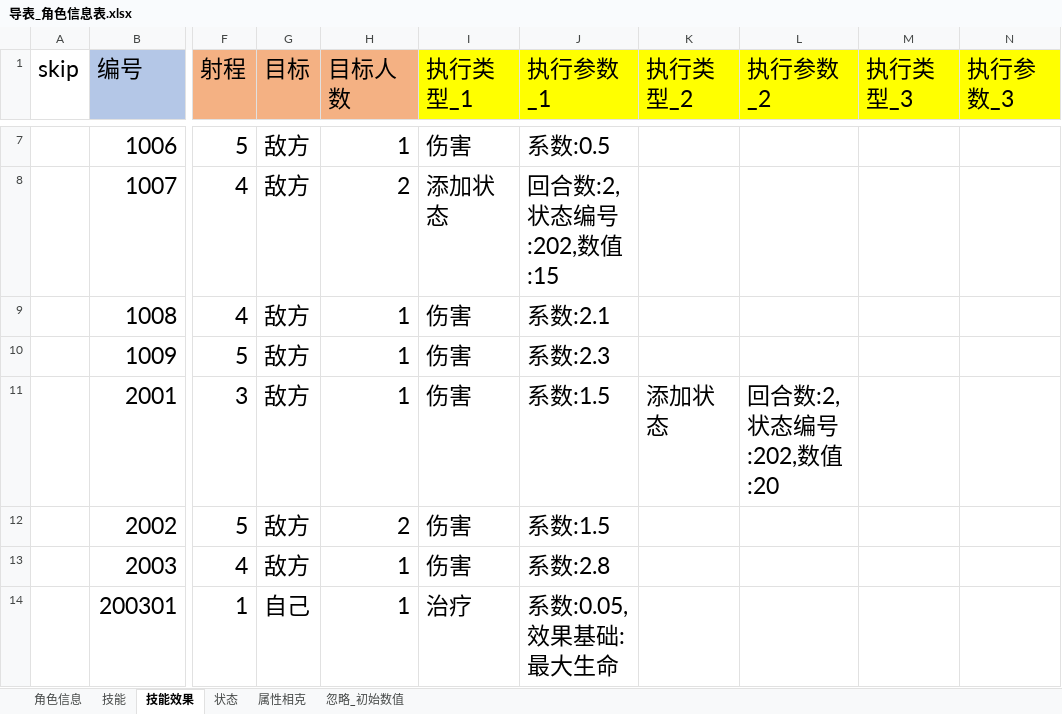
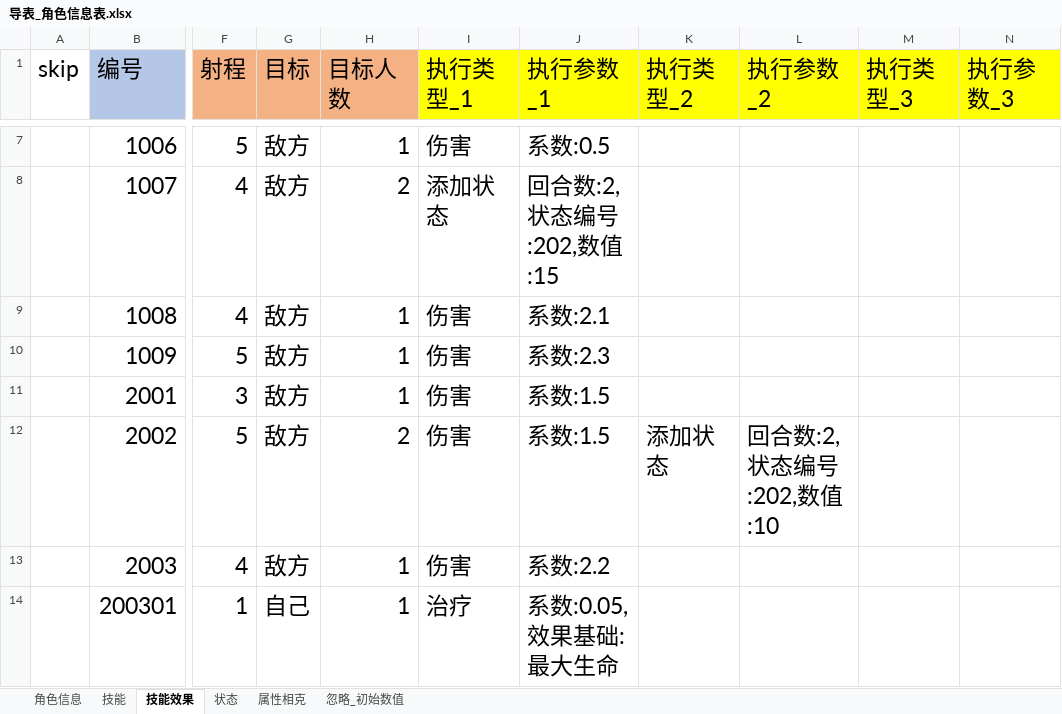
Before and after one commit to shuitian/card_battle, an Excel workbook: excel/导表_角色信息表.xlsx, sheet 技能效果, drawn as a sheet; only a part is shown, gaps mark what is left out; values as stored, in another font and other column widths than the file's, no borders; the diff covers the shown part only; the diff names each change by its address in the sheet, - before the commit and + after, or states it on an @@ line.

```diff
--- a/excel/导表_角色信息表.xlsx (sheet 技能效果)
+++ b/excel/导表_角色信息表.xlsx (sheet 技能效果)
-K11 (执行类型_2): 添加状态
+K11 (执行类型_2): (empty)
-L11 (执行参数_2): 回合数:2,状态编号:202,数值:20
+L11 (执行参数_2): (empty)
-K12 (执行类型_2): (empty)
+K12 (执行类型_2): 添加状态
-L12 (执行参数_2): (empty)
+L12 (执行参数_2): 回合数:2,状态编号:202,数值:10
-J13 (执行参数_1): 系数:2.8
+J13 (执行参数_1): 系数:2.2
```
Also changed, not shown: 1 edited cell and cell formats elsewhere in this sheet, sheet 状态, sheet 技能, 11 other files.
